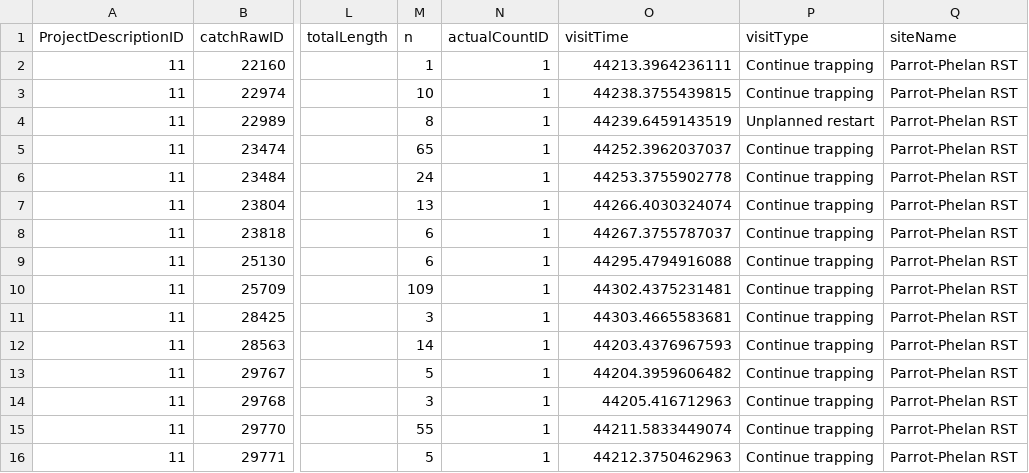
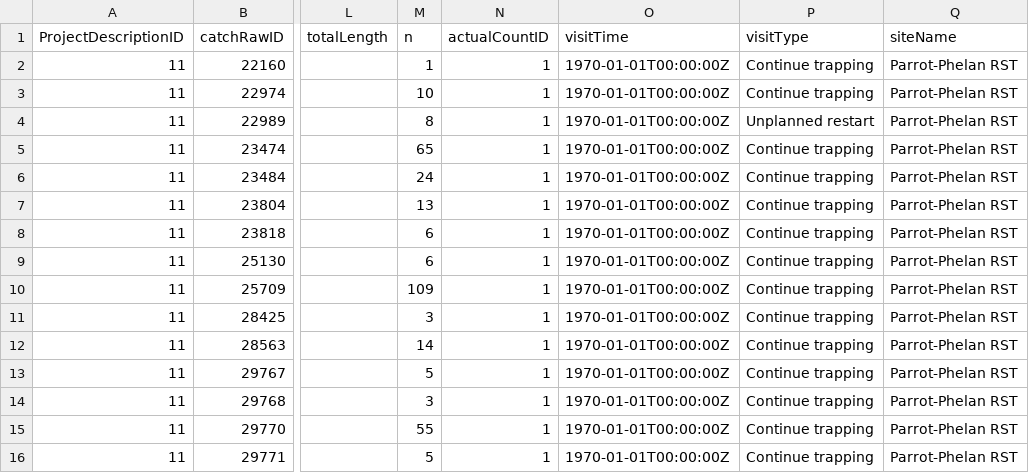
Before and after one commit to SRJPE/jpe-butte-edi, a CSV file: data/butte_recapture.csv, drawn as a sheet; only a part is shown, gaps mark what is left out; the diff names each change by its address in the sheet, - before the commit and + after, or states it on an @@ line.

```diff
--- a/data/butte_recapture.csv
+++ b/data/butte_recapture.csv
-O2 (visitTime): 44213.3964236111
+O2 (visitTime): 1970-01-01T00:00:00Z
-O3 (visitTime): 44238.3755439815
+O3 (visitTime): 1970-01-01T00:00:00Z
-O4 (visitTime): 44239.6459143519
+O4 (visitTime): 1970-01-01T00:00:00Z
-O5 (visitTime): 44252.3962037037
+O5 (visitTime): 1970-01-01T00:00:00Z
-O6 (visitTime): 44253.3755902778
+O6 (visitTime): 1970-01-01T00:00:00Z
-O7 (visitTime): 44266.4030324074
+O7 (visitTime): 1970-01-01T00:00:00Z
-O8 (visitTime): 44267.3755787037
+O8 (visitTime): 1970-01-01T00:00:00Z
-O9 (visitTime): 44295.4794916088
+O9 (visitTime): 1970-01-01T00:00:00Z
-O10 (visitTime): 44302.4375231481
+O10 (visitTime): 1970-01-01T00:00:00Z
-O11 (visitTime): 44303.4665583681
+O11 (visitTime): 1970-01-01T00:00:00Z
-O12 (visitTime): 44203.4376967593
+O12 (visitTime): 1970-01-01T00:00:00Z
-O13 (visitTime): 44204.3959606482
+O13 (visitTime): 1970-01-01T00:00:00Z
-O14 (visitTime): 44205.416712963
+O14 (visitTime): 1970-01-01T00:00:00Z
-O15 (visitTime): 44211.5833449074
+O15 (visitTime): 1970-01-01T00:00:00Z
-O16 (visitTime): 44212.3750462963
+O16 (visitTime): 1970-01-01T00:00:00Z
```
Also changed, not shown: data/butte_release.csv, 1 other file.
